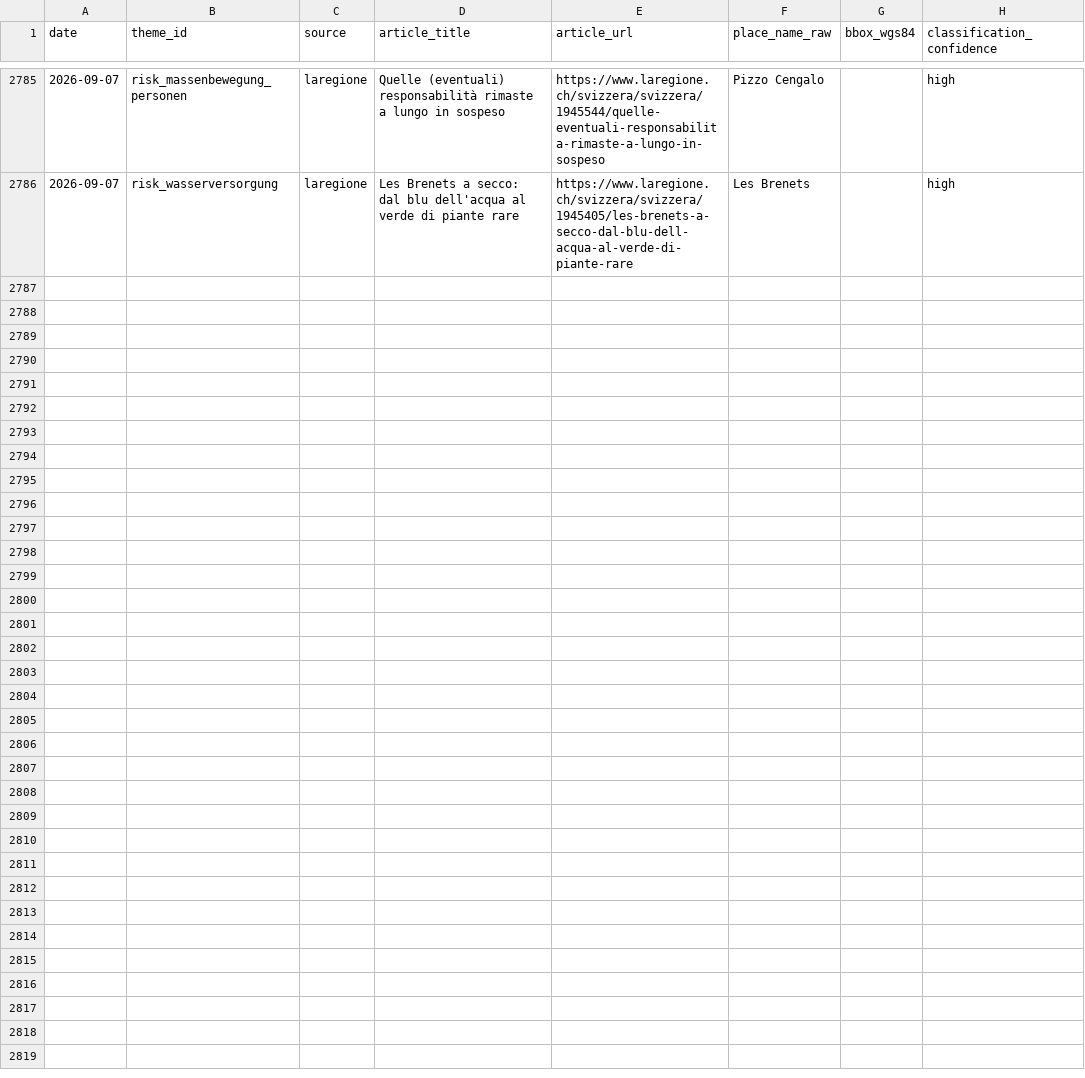
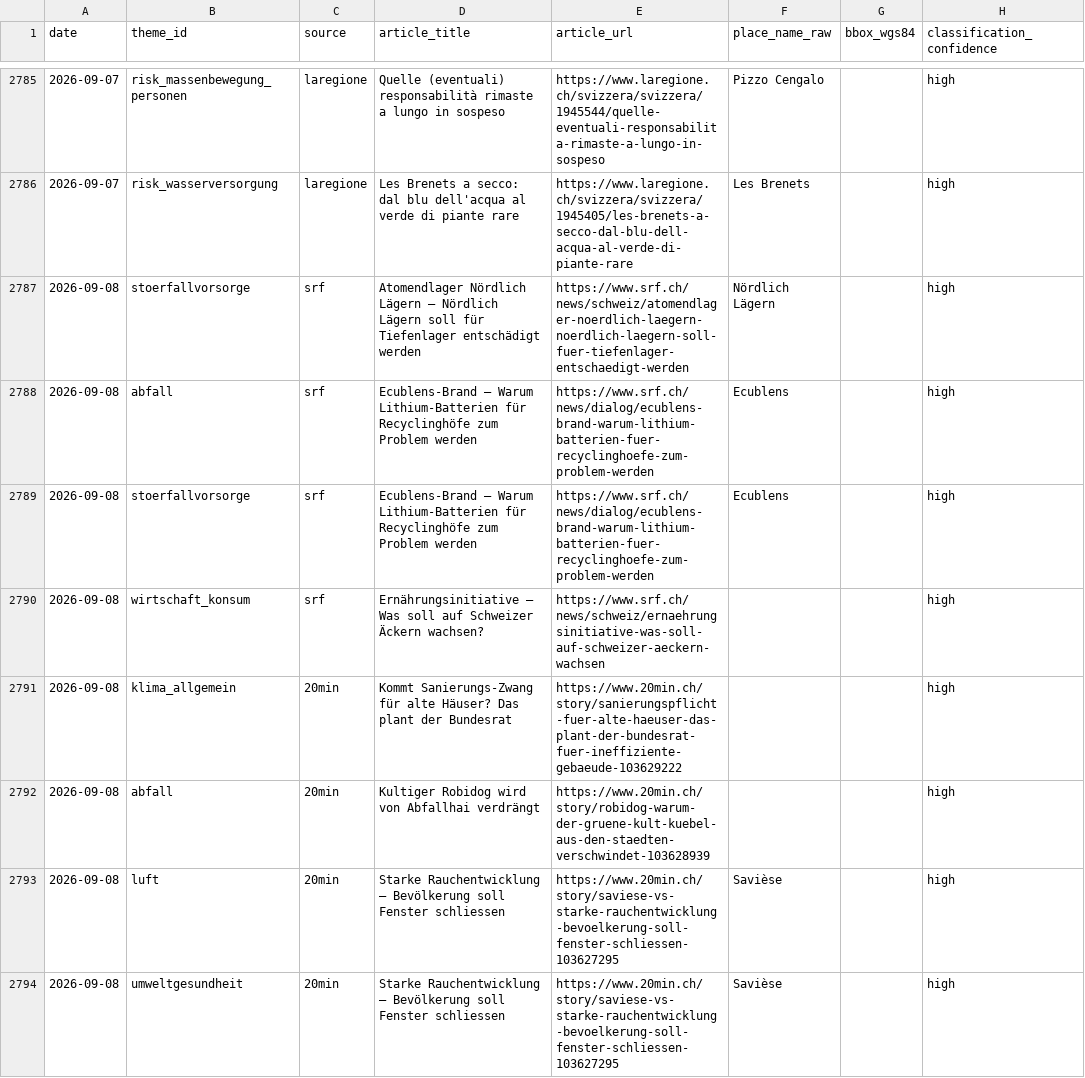
Before and after one commit to nrohrbach/UmweltbarometerSchweiz, a CSV file: data/sightings.csv, drawn as a sheet; only a part is shown, gaps mark what is left out; the diff covers the shown part only.

```diff
--- a/data/sightings.csv
+++ b/data/sightings.csv
@@ -2786 +2786,9 @@ date,theme_id,source,article_title,article_url,place_name_raw,bbox_wgs84,classif
 2026-09-07,risk_wasserversorgung,laregione,Les Brenets a secco: dal blu dell'acqua al verde di piante rare,https://www.laregione.ch/svizzera/svizzera/1945405/les-brenets-a-secco-dal-blu-dell-acqua-al-verde-di-piante-rare,Les Brenets,,high
+2026-09-08,stoerfallvorsorge,srf,Atomendlager Nördlich Lägern – Nördlich Lägern soll für Tiefenlager entschädigt werden,https://www.srf.ch/news/schweiz/atomendlager-noerdlich-laegern-noerdlich-laegern-soll-fuer-tiefenlager-entschaedigt-werden,Nördlich Lägern,,high
+2026-09-08,abfall,srf,Ecublens-Brand – Warum Lithium-Batterien für Recyclinghöfe zum Problem werden,https://www.srf.ch/news/dialog/ecublens-brand-warum-lithium-batterien-fuer-recyclinghoefe-zum-problem-werden,Ecublens,,high
+2026-09-08,stoerfallvorsorge,srf,Ecublens-Brand – Warum Lithium-Batterien für Recyclinghöfe zum Problem werden,https://www.srf.ch/news/dialog/ecublens-brand-warum-lithium-batterien-fuer-recyclinghoefe-zum-problem-werden,Ecublens,,high
+2026-09-08,wirtschaft_konsum,srf,Ernährungsinitiative – Was soll auf Schweizer Äckern wachsen?,https://www.srf.ch/news/schweiz/ernaehrungsinitiative-was-soll-auf-schweizer-aeckern-wachsen,,,high
+2026-09-08,klima_allgemein,20min,Kommt Sanierungs-Zwang für alte Häuser? Das plant der Bundesrat,https://www.20min.ch/story/sanierungspflicht-fuer-alte-haeuser-das-plant-der-bundesrat-fuer-ineffiziente-gebaeude-103629222,,,high
+2026-09-08,abfall,20min,Kultiger Robidog wird von Abfallhai verdrängt,https://www.20min.ch/story/robidog-warum-der-gruene-kult-kuebel-aus-den-staedten-verschwindet-103628939,,,high
+2026-09-08,luft,20min,Starke Rauchentwicklung – Bevölkerung soll Fenster schliessen,https://www.20min.ch/story/saviese-vs-starke-rauchentwicklung-bevoelkerung-soll-fenster-schliessen-103627295,Savièse,,high
+2026-09-08,umweltgesundheit,20min,Starke Rauchentwicklung – Bevölkerung soll Fenster schliessen,https://www.20min.ch/story/saviese-vs-starke-rauchentwicklung-bevoelkerung-soll-fenster-schliessen-103627295,Savièse,,high
```
Also changed, not shown: 7 added rows elsewhere in this file.
